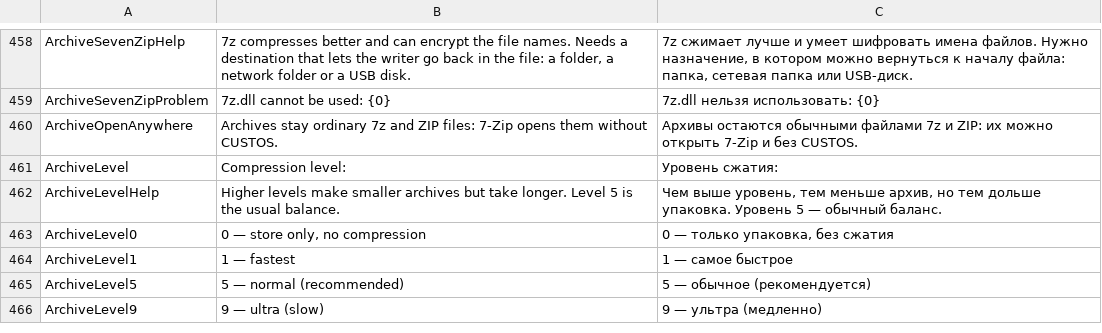
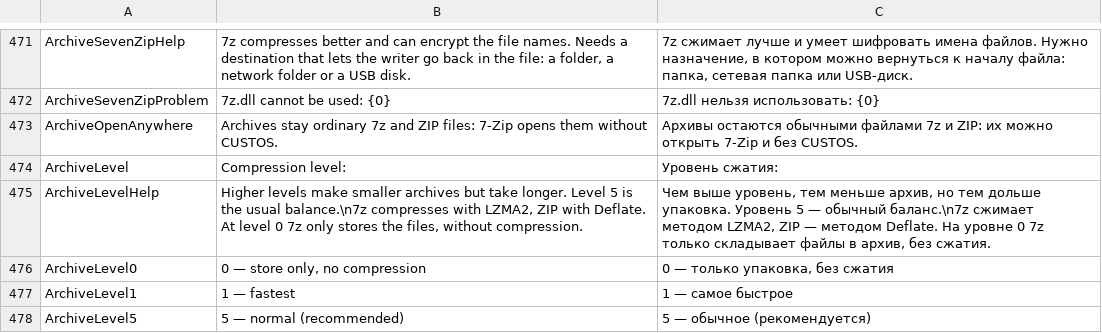
Before and after one commit to openpass1/custos, a TSV file: client/src/Custos.Gui/Resources/Strings.tsv, drawn as a sheet; only a part is shown, gaps mark what is left out; the shorter side is filled out with more unchanged rows; the diff covers the shown part only.

```diff
--- a/client/src/Custos.Gui/Resources/Strings.tsv
+++ b/client/src/Custos.Gui/Resources/Strings.tsv
@@ -461,3 +474,3 @@ ArchiveOpenAnywhere	Archives stay ordinary 7z and ZIP files: 7-Zip opens them wi
 ArchiveLevel	Compression level:	Уровень сжатия:
-ArchiveLevelHelp	Higher levels make smaller archives but take longer. Level 5 is the usual balance.	Чем выше уровень, тем меньше архив, но тем дольше упаковка. Уровень 5 — обычный баланс.
+ArchiveLevelHelp	Higher levels make smaller archives but take longer. Level 5 is the usual balance.\n7z compresses with LZMA2, ZIP with Deflate. At level 0 7z only stores the files, without compression.	Чем выше уровень, тем меньше архив, но тем дольше упаковка. Уровень 5 — обычный баланс.\n7z сжимает методом LZMA2, ZIP — методом Deflate. На уровне 0 7z только складывает файлы в архив, без сжатия.
 ArchiveLevel0	0 — store only, no compression	0 — только упаковка, без сжатия
```
Also changed, not shown: 16 added rows, 3 removed rows and 4 edited cells elsewhere in this file, client/src/Custos.Core/Resources/Messages.tsv, 31 other files.
